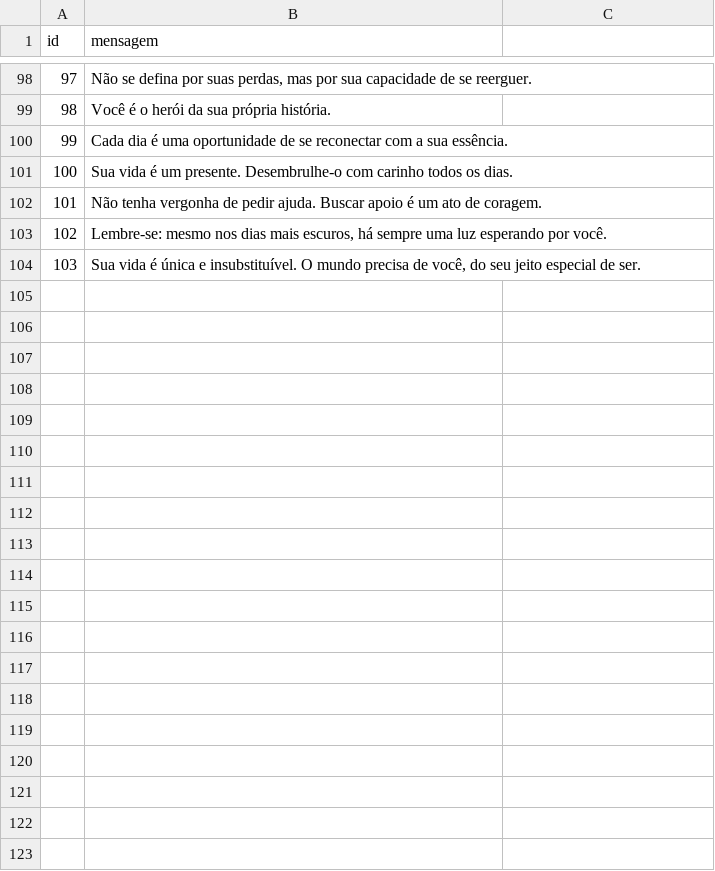
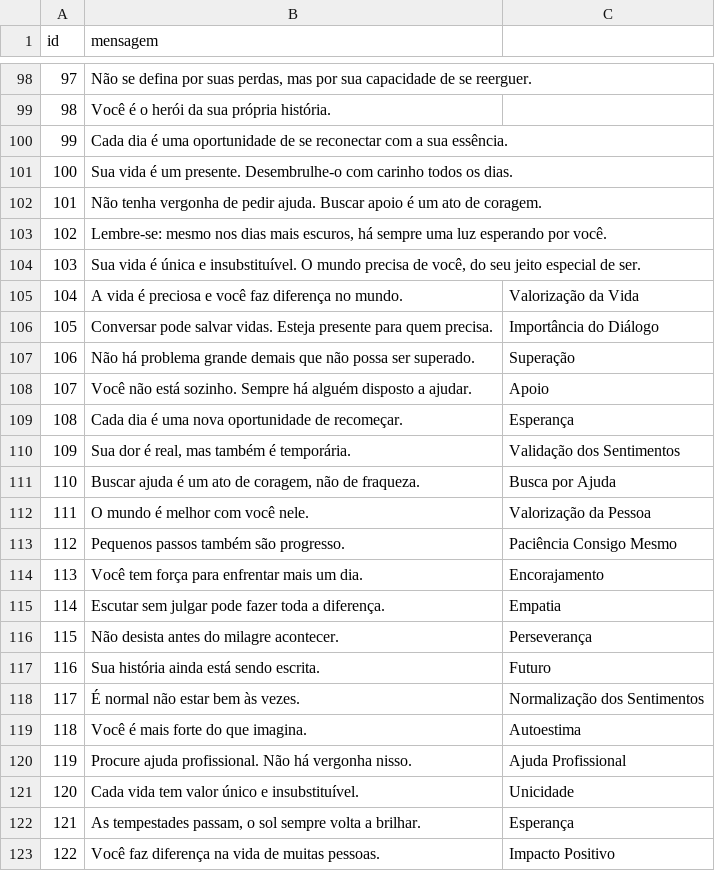
Before and after one commit to FernandaNascimento94/setembro_amarelo, a CSV file: api/bancodemensagens.csv, drawn as a sheet; only a part is shown, gaps mark what is left out; the diff covers the shown part only; the diff names each change by its address in the sheet, - before the commit and + after, or states it on an @@ line.

Commit message:
Update bancodemensagens.csv

```diff
--- a/api/bancodemensagens.csv
+++ b/api/bancodemensagens.csv
+row 105: 104 | A vida é preciosa e você faz diferença no mundo. | Valorização da Vida
+row 106: 105 | Conversar pode salvar vidas. Esteja presente para quem precisa. | Importância do Diálogo
+row 107: 106 | Não há problema grande demais que não possa ser superado. | Superação
+row 108: 107 | Você não está sozinho. Sempre há alguém disposto a ajudar. | Apoio
+row 109: 108 | Cada dia é uma nova oportunidade de recomeçar. | Esperança
+row 110: 109 | Sua dor é real, mas também é temporária. | Validação dos Sentimentos
+row 111: 110 | Buscar ajuda é um ato de coragem, não de fraqueza. | Busca por Ajuda
+row 112: 111 | O mundo é melhor com você nele. | Valorização da Pessoa
+row 113: 112 | Pequenos passos também são progresso. | Paciência Consigo Mesmo
+row 114: 113 | Você tem força para enfrentar mais um dia. | Encorajamento
+row 115: 114 | Escutar sem julgar pode fazer toda a diferença. | Empatia
+row 116: 115 | Não desista antes do milagre acontecer. | Perseverança
+row 117: 116 | Sua história ainda está sendo escrita. | Futuro
+row 118: 117 | É normal não estar bem às vezes. | Normalização dos Sentimentos
+row 119: 118 | Você é mais forte do que imagina. | Autoestima
+row 120: 119 | Procure ajuda profissional. Não há vergonha nisso. | Ajuda Profissional
+row 121: 120 | Cada vida tem valor único e insubstituível. | Unicidade
+row 122: 121 | As tempestades passam, o sol sempre volta a brilhar. | Esperança
+row 123: 122 | Você faz diferença na vida de muitas pessoas. | Impacto Positivo
```
Also changed, not shown: 11 added rows elsewhere in this file.
